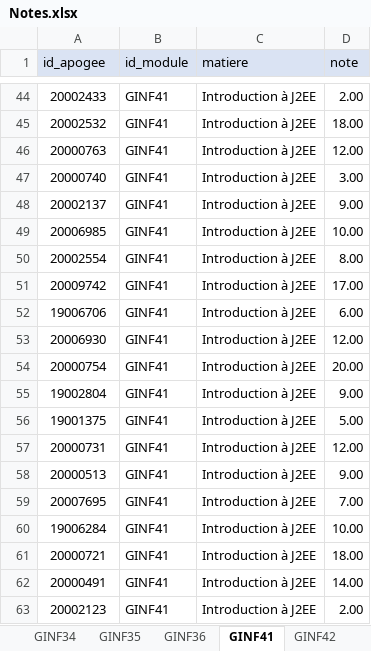
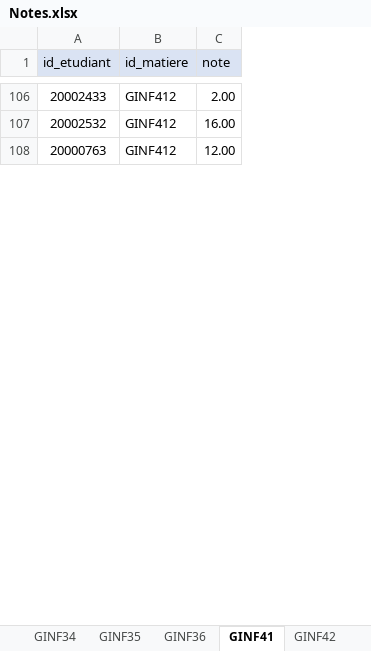
Before and after one commit to AnasChatt22/StudentDocumentGenerator, an Excel workbook: Fichiers Excel/Notes.xlsx, sheet GINF41, drawn as a sheet; only a part is shown, gaps mark what is left out; values as stored, in another font and other column widths than the file's, no borders; removed rows and columns are numbered as before the commit, all else as after; the diff covers the shown part only; the diff names each change by its address in the sheet, - before the commit and + after, or states it on an @@ line.

```diff
--- a/Fichiers Excel/Notes.xlsx (sheet GINF41)
+++ b/Fichiers Excel/Notes.xlsx (sheet GINF41)
-column B (id_module), rows 44-46: all GINF41
-column C (matiere), rows 44-46: all Introduction à J2EE
+column B (id_matiere), rows 106-108: all GINF412
-A1: id_apogee
+A1: id_etudiant
-C107 (note): 18.00
+C107 (note): 16.00
-row 47: 20000740 | GINF41 | Introduction à J2EE | 3.00
-row 48: 20002137 | GINF41 | Introduction à J2EE | 9.00
-row 49: 20006985 | GINF41 | Introduction à J2EE | 10.00
-row 50: 20002554 | GINF41 | Introduction à J2EE | 8.00
-row 51: 20009742 | GINF41 | Introduction à J2EE | 17.00
-row 52: 19006706 | GINF41 | Introduction à J2EE | 6.00
-row 53: 20006930 | GINF41 | Introduction à J2EE | 12.00
-row 54: 20000754 | GINF41 | Introduction à J2EE | 20.00
-row 55: 19002804 | GINF41 | Introduction à J2EE | 9.00
-row 56: 19001375 | GINF41 | Introduction à J2EE | 5.00
-row 57: 20000731 | GINF41 | Introduction à J2EE | 12.00
-row 58: 20000513 | GINF41 | Introduction à J2EE | 9.00
-row 59: 20007695 | GINF41 | Introduction à J2EE | 7.00
-row 60: 19006284 | GINF41 | Introduction à J2EE | 10.00
-row 61: 20000721 | GINF41 | Introduction à J2EE | 18.00
-row 62: 20000491 | GINF41 | Introduction à J2EE | 14.00
-row 63: 20002123 | GINF41 | Introduction à J2EE | 2.00
```
Also changed, not shown: 61 added rows, 44 removed rows, 1 moved row and 53 edited cells elsewhere in this sheet, sheet GINF46, sheet GINF33, sheet GINF42, sheet GINF34, sheet GINF32, sheet GINF43, 5 more sheets, formulas that keep their value, Fichiers Excel/Etudiants.xlsx, Fichiers Excel/Modules.xlsx, 6 other files.
